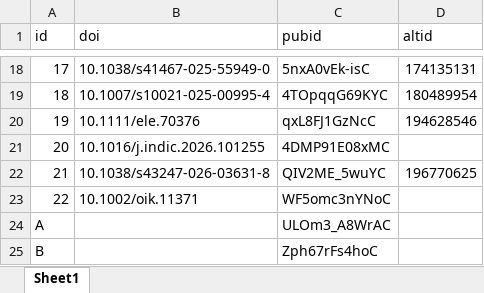
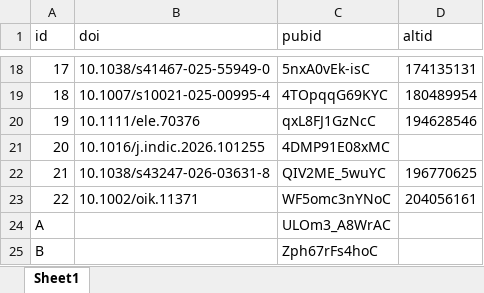
Before and after one commit to JayCrlt/JayCrlt.github.io, an Excel workbook: StatPub/SummaryPub.xlsx, sheet Sheet1, drawn as a sheet; only a part is shown, gaps mark what is left out; values as stored, in another font and other column widths than the file's, no borders; the diff names each change by its address in the sheet, - before the commit and + after, or states it on an @@ line.

```diff
--- a/StatPub/SummaryPub.xlsx (sheet Sheet1)
+++ b/StatPub/SummaryPub.xlsx (sheet Sheet1)
-D23 (altid): (empty)
+D23 (altid): 204056161
```
Also changed, not shown: StatPub/AltMetric.xlsx, 2 other files.
